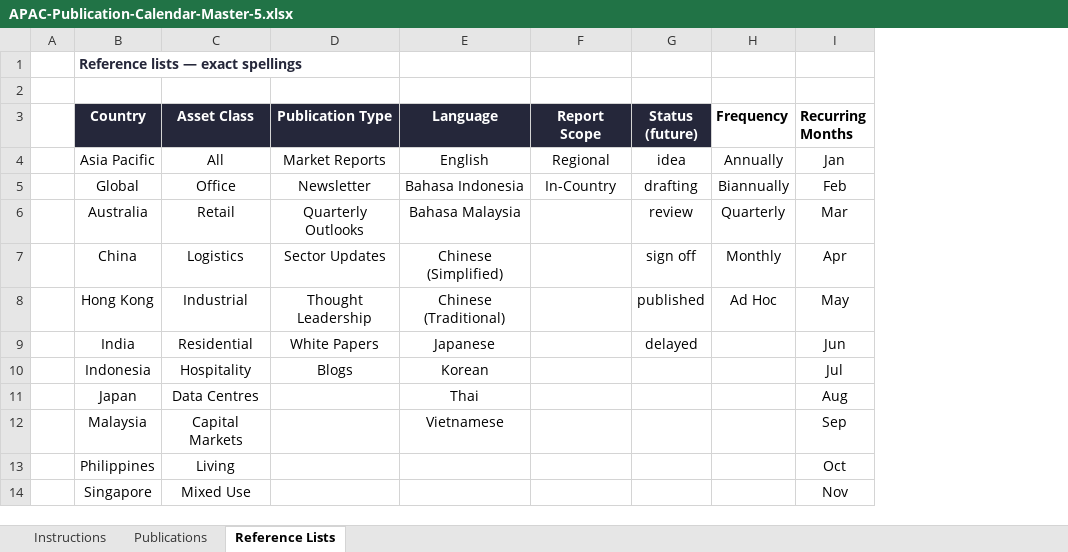
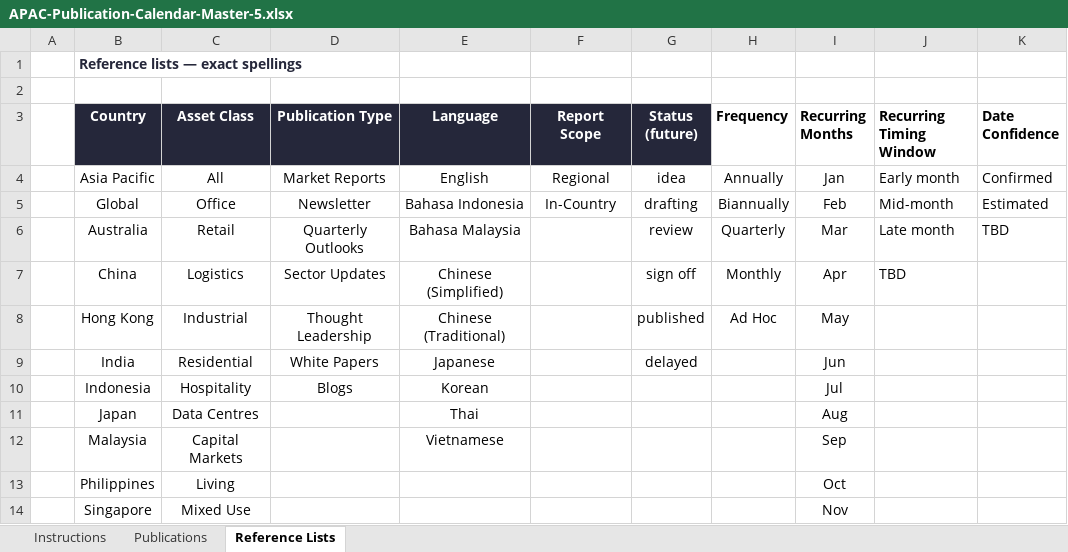
Before and after one commit to olivialamyan-design/APAC-Publication-Calendar, an Excel workbook: APAC-Publication-Calendar-Master-5.xlsx, sheet Reference Lists, drawn as a sheet; only a part is shown; values as stored, in another font and other column widths than the file's, no borders; the diff names each change by its address in the sheet, - before the commit and + after, or states it on an @@ line.

Commit message:
Add estimated recurring date model (timing window, business-day fallback, next-occurrence override, date confidence) + paler holiday rows
- build_publications.py: business-day helpers, timing-window anchors (Early/Mid/Late->5/15/25), last-business-day fallback (was last calendar day), exact next-occurrence override, Date Confidence inference; emits recurring_timing_window + date_confidence
- schema.json: new recurring_timing_window + date_confidence enums; start_date now required-for-recurring/backend-only
- data.js: normalize() surfaces both new fields
- detail.js: renders Date Confidence row (Estimated shows only the value, no extra copy); Start Date stays hidden
- styles.css: holiday rows -> rgba(238,232,227,0.3), readable light+dark; Date Confidence badge styles
- Master xlsx: +Recurring Timing Window (L) +Date Confidence (M) columns, dropdown validations, inconsistency conditional-formatting flags, Reference Lists sources, Instructions sheet -> v4
- data/publications.json regenerated (219 records; fallback dates now on last business day)
- docs: CHANGELOG v4 addendum + MAINTENANCE recurring-date-model section

```diff
--- a/APAC-Publication-Calendar-Master-5.xlsx (sheet Reference Lists)
+++ b/APAC-Publication-Calendar-Master-5.xlsx (sheet Reference Lists)
+column J (Recurring Timing Window), rows 4-7: Early month | Mid-month | Late month | TBD
+column K (Date Confidence), rows 4-6: Confirmed | Estimated | TBD
```
Also changed, not shown: sheet Instructions, sheet Publications, 8 other files.
